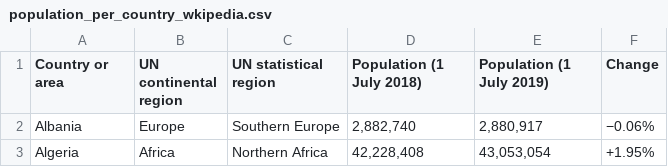
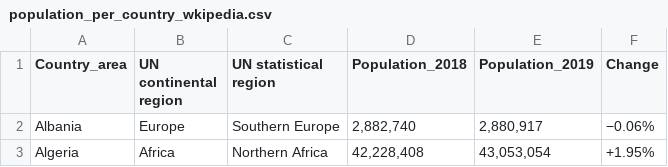
Before and after one commit to jose-cubero/covid19_timelines, a CSV file: input/population_per_country_wkipedia.csv, drawn as a sheet; only a part is shown.

```diff
--- a/input/population_per_country_wkipedia.csv
+++ b/input/population_per_country_wkipedia.csv
@@ -1,2 +1,2 @@
-Country or area;UN continental region;UN statistical region;Population (1 July 2018);Population (1 July 2019);Change
+Country_area;UN continental region;UN statistical region;Population_2018;Population_2019;Change
 Albania;Europe;Southern Europe;2,882,740;2,880,917;−0.06%
```
Also changed, not shown: 1 other file.
